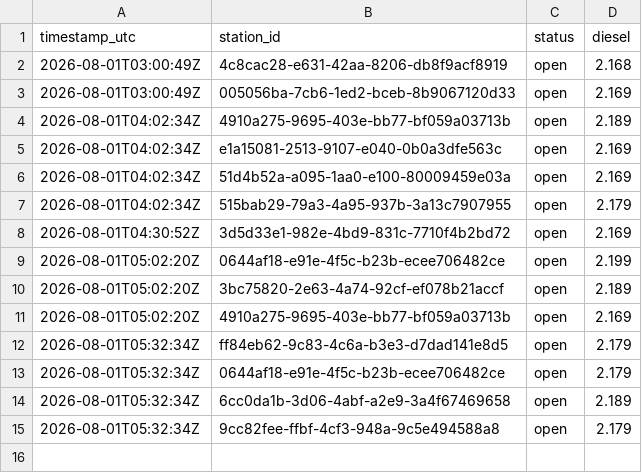
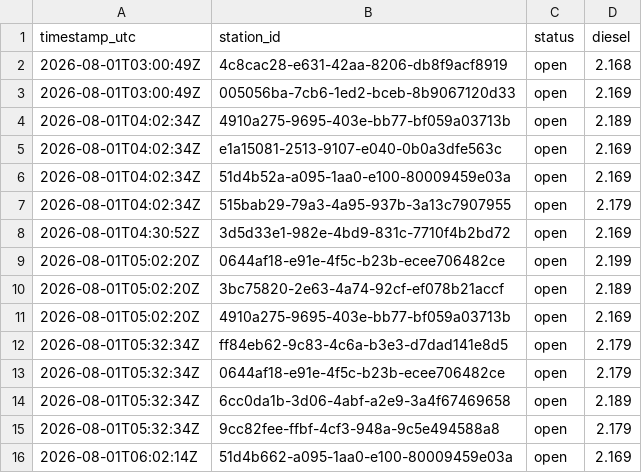
Before and after one commit to Hannibal2404/Tanken, a CSV file: data/prices/2026-08.csv, drawn as a sheet.

```diff
--- a/data/prices/2026-08.csv
+++ b/data/prices/2026-08.csv
@@ -15 +15,2 @@ timestamp_utc,station_id,status,diesel
 2026-08-01T05:32:34Z,9cc82fee-ffbf-4cf3-948a-9c5e494588a8,open,2.179
+2026-08-01T06:02:14Z,51d4b662-a095-1aa0-e100-80009459e03a,open,2.169
```
Also changed, not shown: 1 other file.
